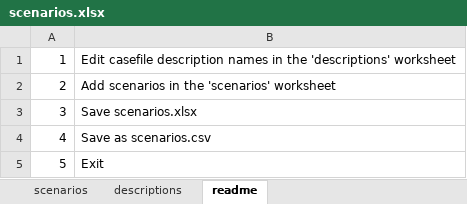
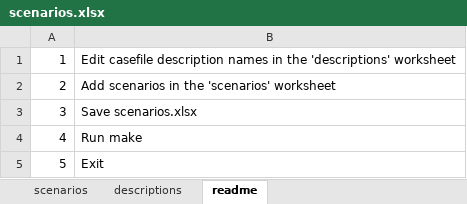
Before and after one commit to ss3sim/estgrowth, an Excel workbook: lib/scenarios.xlsx, sheet readme, drawn as a sheet; values as stored, in another font and other column widths than the file's, no borders; the diff names each change by its address in the sheet, - before the commit and + after, or states it on an @@ line.

Commit message:
change comment in scenarios.xlsx

```diff
--- a/lib/scenarios.xlsx (sheet readme)
+++ b/lib/scenarios.xlsx (sheet readme)
-B4: Save as scenarios.csv
+B4: Run make
```
